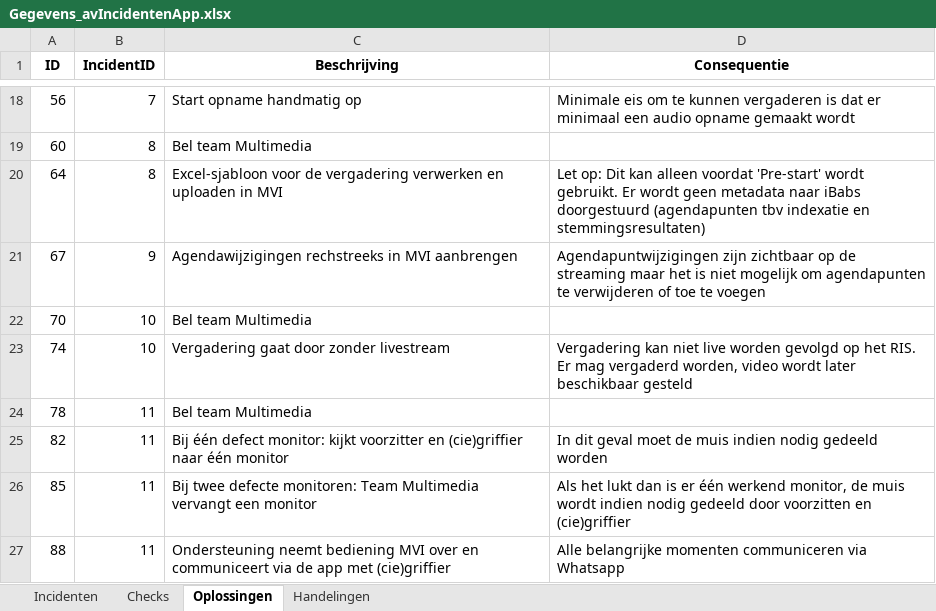
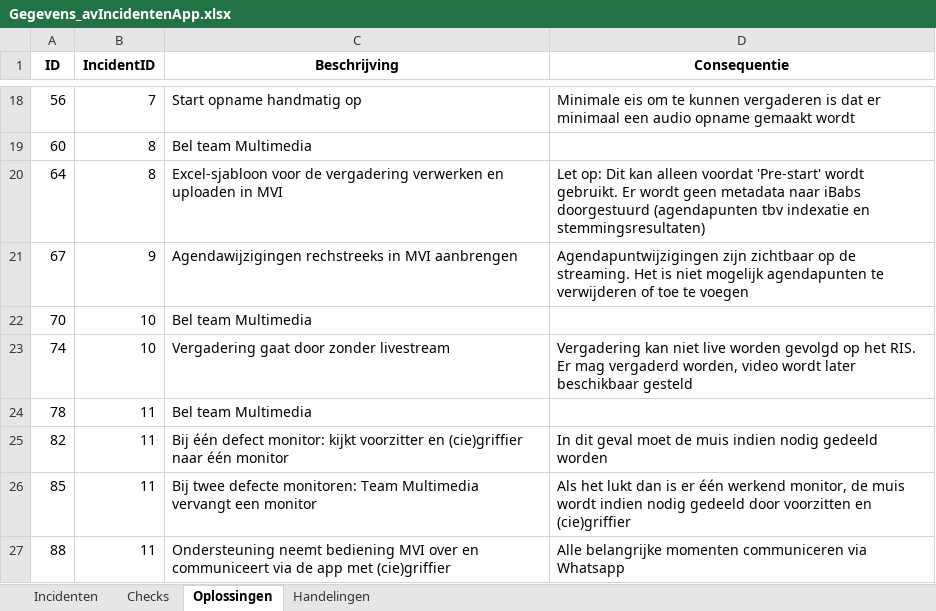
Before and after one commit to RosaAppAccount/AV-Incidenten-app, an Excel workbook: public/Gegevens_avIncidentenApp.xlsx, sheet Oplossingen, drawn as a sheet; only a part is shown, gaps mark what is left out; values as stored, in another font and other column widths than the file's, no borders; the diff names each change by its address in the sheet, - before the commit and + after, or states it on an @@ line.

```diff
--- a/public/Gegevens_avIncidentenApp.xlsx (sheet Oplossingen)
+++ b/public/Gegevens_avIncidentenApp.xlsx (sheet Oplossingen)
-D21 (Consequentie): …op de streaming maar het is niet mogelijk om agendapunten te…
+D21 (Consequentie): …op de streaming. Het is niet mogelijk agendapunten te…
```
Also changed, not shown: sheet Handelingen.
